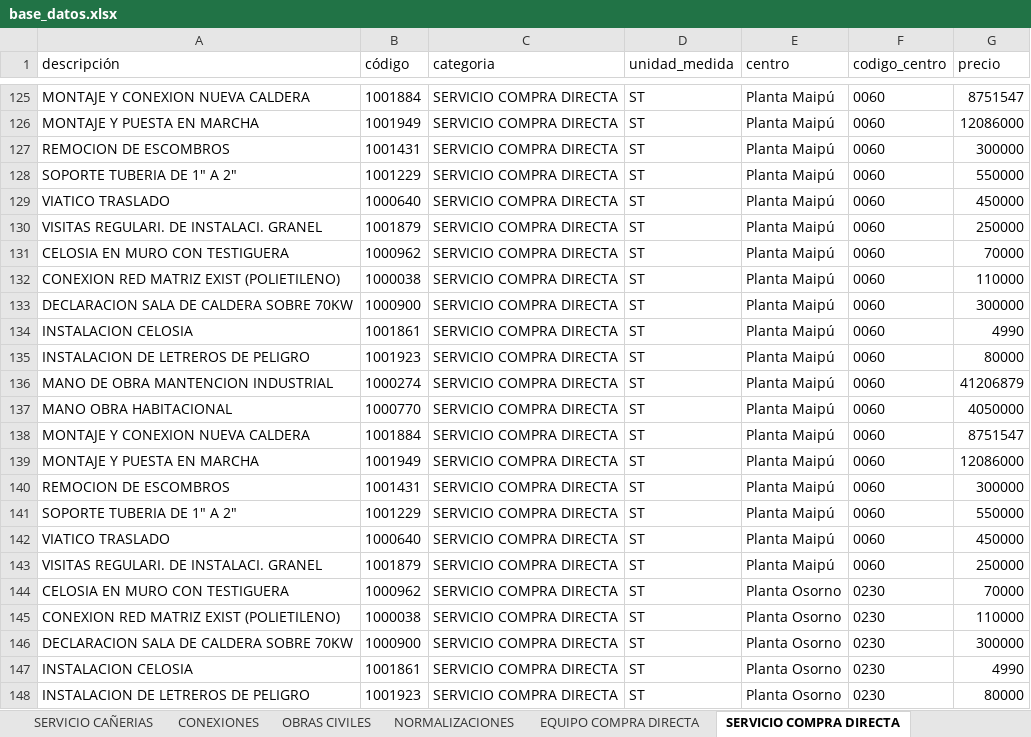
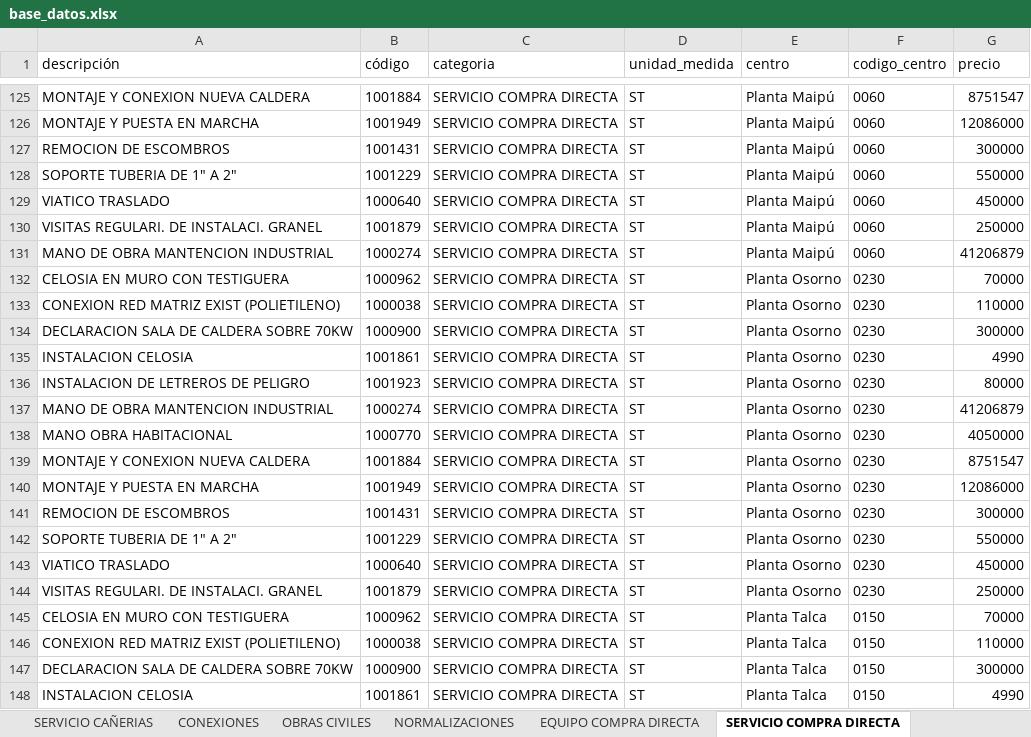
Before and after one commit to devece/planilla-cotizacion, an Excel workbook: base_datos.xlsx, sheet SERVICIO COMPRA DIRECTA, drawn as a sheet; only a part is shown, gaps mark what is left out; the shorter side is filled out with more unchanged rows; values as stored, in another font and other column widths than the file's, no borders; the diff names each change by its address in the sheet, - before the commit and + after, or states it on an @@ line.

```diff
--- a/base_datos.xlsx (sheet SERVICIO COMPRA DIRECTA)
+++ b/base_datos.xlsx (sheet SERVICIO COMPRA DIRECTA)
-row 131: CELOSIA EN MURO CON TESTIGUERA | 1000962 | SERVICIO COMPRA DIRECTA | ST | Planta Maipú | 0060 | 70000
-row 132: CONEXION RED MATRIZ EXIST (POLIETILENO) | 1000038 | SERVICIO COMPRA DIRECTA | ST | Planta Maipú | 0060 | 110000
-row 133: DECLARACION SALA DE CALDERA SOBRE 70KW | 1000900 | SERVICIO COMPRA DIRECTA | ST | Planta Maipú | 0060 | 300000
-row 134: INSTALACION CELOSIA | 1001861 | SERVICIO COMPRA DIRECTA | ST | Planta Maipú | 0060 | 4990
-row 135: INSTALACION DE LETREROS DE PELIGRO | 1001923 | SERVICIO COMPRA DIRECTA | ST | Planta Maipú | 0060 | 80000
-row 137: MANO OBRA HABITACIONAL | 1000770 | SERVICIO COMPRA DIRECTA | ST | Planta Maipú | 0060 | 4050000
-row 138: MONTAJE Y CONEXION NUEVA CALDERA | 1001884 | SERVICIO COMPRA DIRECTA | ST | Planta Maipú | 0060 | 8751547
-row 139: MONTAJE Y PUESTA EN MARCHA | 1001949 | SERVICIO COMPRA DIRECTA | ST | Planta Maipú | 0060 | 12086000
-row 140: REMOCION DE ESCOMBROS | 1001431 | SERVICIO COMPRA DIRECTA | ST | Planta Maipú | 0060 | 300000
-row 141: SOPORTE TUBERIA DE 1" A 2" | 1001229 | SERVICIO COMPRA DIRECTA | ST | Planta Maipú | 0060 | 550000
-row 142: VIATICO TRASLADO | 1000640 | SERVICIO COMPRA DIRECTA | ST | Planta Maipú | 0060 | 450000
-row 143: VISITAS REGULARI. DE INSTALACI. GRANEL | 1001879 | SERVICIO COMPRA DIRECTA | ST | Planta Maipú | 0060 | 250000
```
Also changed, not shown: sheet EQUIPO COMPRA DIRECTA, sheet NORMALIZACIONES.
